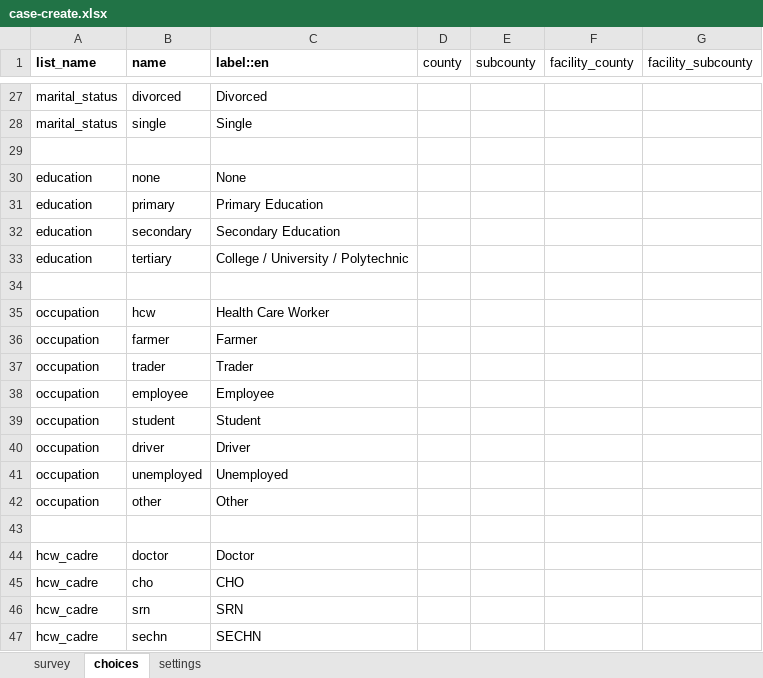
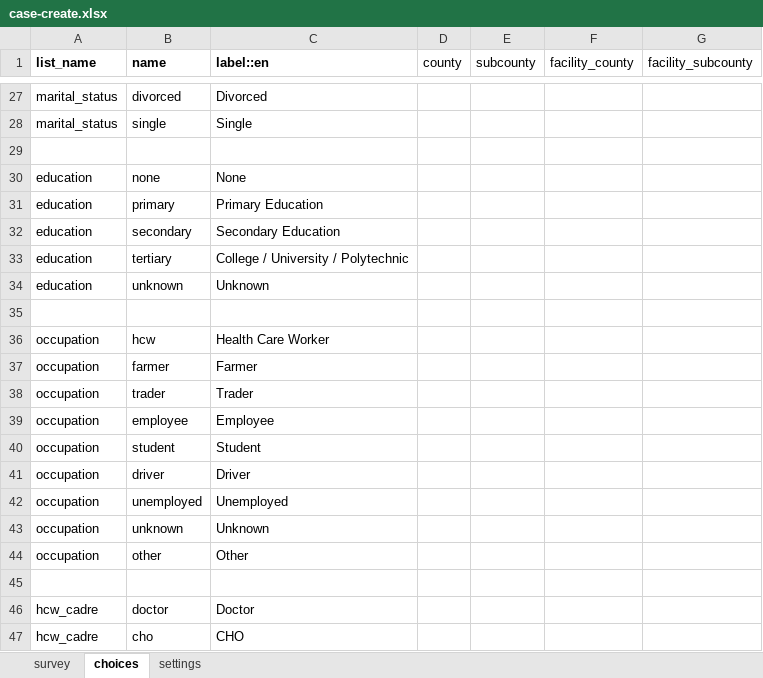
Before and after one commit to gmm2204/dmi-adam, an Excel workbook: config/forms/contact/case-create.xlsx, sheet choices, drawn as a sheet; only a part is shown, gaps mark what is left out; the shorter side is filled out with more unchanged rows; values as stored, in another font and other column widths than the file's, no borders; the diff names each change by its address in the sheet, - before the commit and + after, or states it on an @@ line.

```diff
--- a/config/forms/contact/case-create.xlsx (sheet choices)
+++ b/config/forms/contact/case-create.xlsx (sheet choices)
+row 34: education | unknown | Unknown
+row 43: occupation | unknown | Unknown
```
Also changed, not shown: sheet survey, sheet settings, config/forms/app/case_hospitalization.xlsx, config/forms/contact/case-edit.xlsx, 30 other files.
